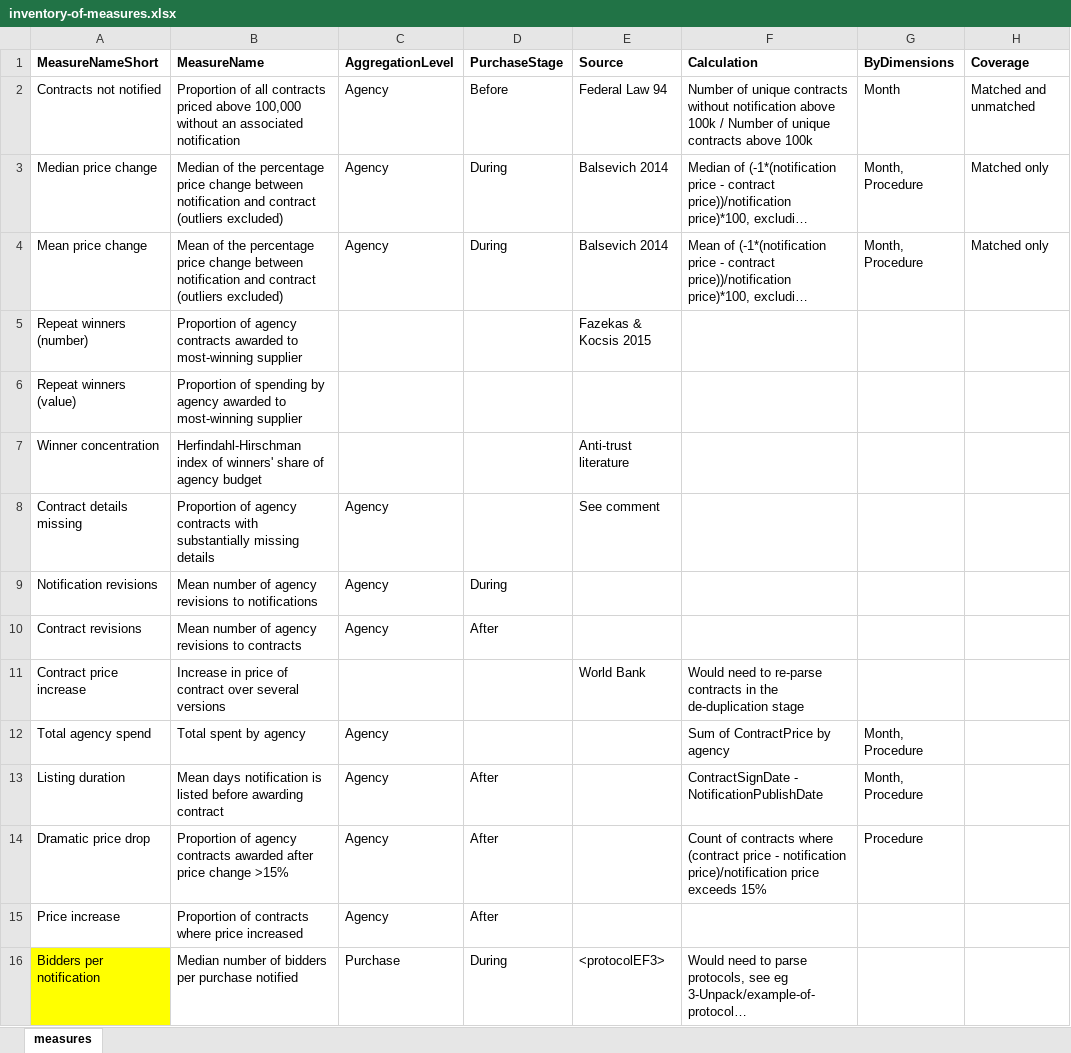
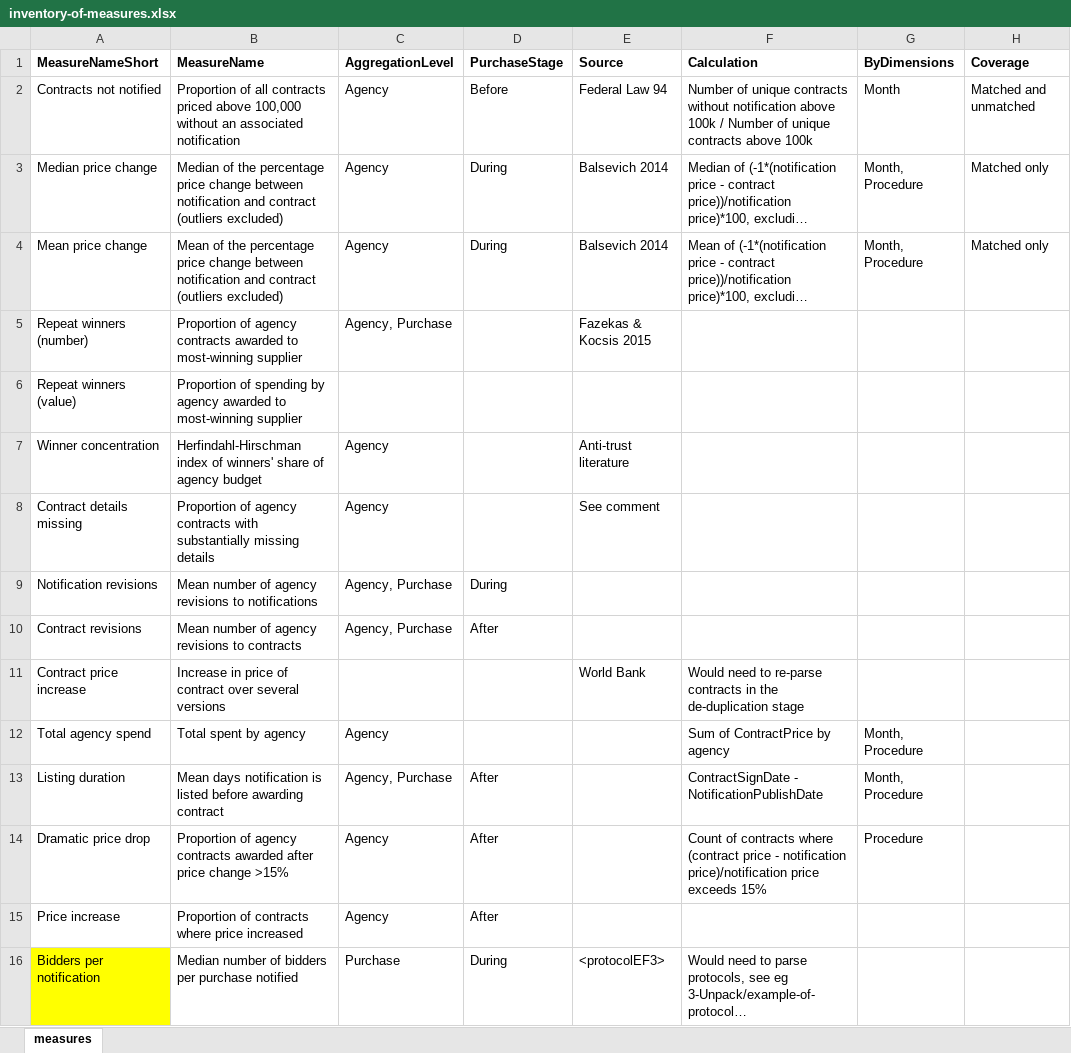
Before and after one commit to shaunmcgirr/shaun-mcgirr-dissertation, an Excel workbook: 4-Construct/measures/inventory-of-measures.xlsx, sheet measures, drawn as a sheet; only a part is shown; long unchanged cells end in …; values as stored, in another font and other column widths than the file's, no borders; the diff covers the shown part only; the diff names each change by its address in the sheet, - before the commit and + after, or states it on an @@ line.

Commit message:
Adding purchase-level tests to back up agency-level analysis

```diff
--- a/4-Construct/measures/inventory-of-measures.xlsx (sheet measures)
+++ b/4-Construct/measures/inventory-of-measures.xlsx (sheet measures)
-C5 (AggregationLevel): (empty)
+C5 (AggregationLevel): Agency, Purchase
-C7 (AggregationLevel): (empty)
+C7 (AggregationLevel): Agency
-C9:C10 (AggregationLevel): Agency
+C9:C10 (AggregationLevel): Agency, Purchase
-C13 (AggregationLevel): Agency
+C13 (AggregationLevel): Agency, Purchase
```
Also changed, not shown: 1 added row, 8 edited cells and cell formats elsewhere in this sheet, 4 other files.
